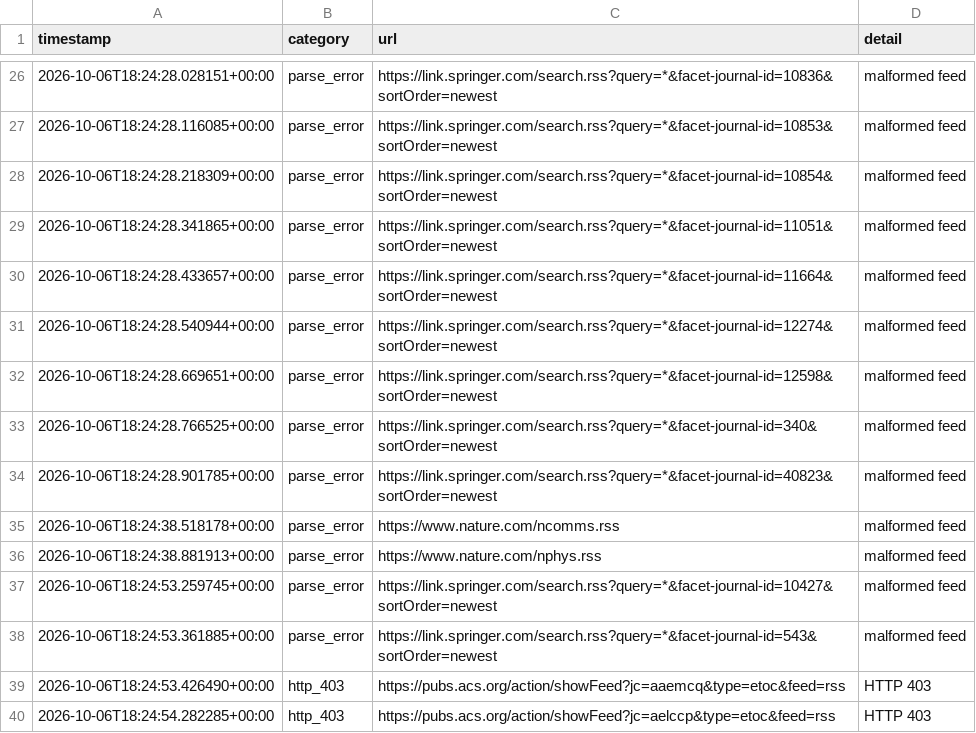
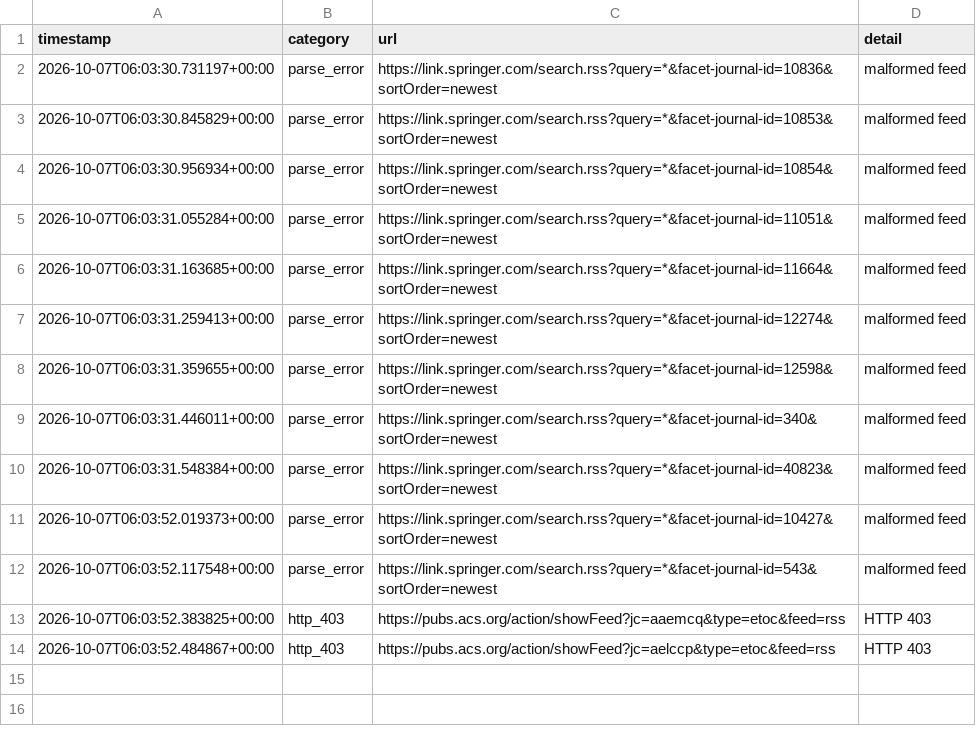
Before and after one commit to Llxyyds666/diamond-paper-feed, a TSV file: fetch_failures.tsv, drawn as a sheet; only a part is shown, gaps mark what is left out; the diff covers the shown part only.

```diff
--- a/fetch_failures.tsv
+++ b/fetch_failures.tsv
@@ -26,15 +2,13 @@ timestamp	category	url	detail
-2026-10-06T18:24:28.028151+00:00	parse_error	https://link.springer.com/search.rss?query=*&facet-journal-id=10836&sortOrder=newest	malformed feed
-2026-10-06T18:24:28.116085+00:00	parse_error	https://link.springer.com/search.rss?query=*&facet-journal-id=10853&sortOrder=newest	malformed feed
-2026-10-06T18:24:28.218309+00:00	parse_error	https://link.springer.com/search.rss?query=*&facet-journal-id=10854&sortOrder=newest	malformed feed
-2026-10-06T18:24:28.341865+00:00	parse_error	https://link.springer.com/search.rss?query=*&facet-journal-id=11051&sortOrder=newest	malformed feed
-2026-10-06T18:24:28.433657+00:00	parse_error	https://link.springer.com/search.rss?query=*&facet-journal-id=11664&sortOrder=newest	malformed feed
-2026-10-06T18:24:28.540944+00:00	parse_error	https://link.springer.com/search.rss?query=*&facet-journal-id=12274&sortOrder=newest	malformed feed
-2026-10-06T18:24:28.669651+00:00	parse_error	https://link.springer.com/search.rss?query=*&facet-journal-id=12598&sortOrder=newest	malformed feed
-2026-10-06T18:24:28.766525+00:00	parse_error	https://link.springer.com/search.rss?query=*&facet-journal-id=340&sortOrder=newest	malformed feed
-2026-10-06T18:24:28.901785+00:00	parse_error	https://link.springer.com/search.rss?query=*&facet-journal-id=40823&sortOrder=newest	malformed feed
-2026-10-06T18:24:38.518178+00:00	parse_error	https://www.nature.com/ncomms.rss	malformed feed
-2026-10-06T18:24:38.881913+00:00	parse_error	https://www.nature.com/nphys.rss	malformed feed
-2026-10-06T18:24:53.259745+00:00	parse_error	https://link.springer.com/search.rss?query=*&facet-journal-id=10427&sortOrder=newest	malformed feed
-2026-10-06T18:24:53.361885+00:00	parse_error	https://link.springer.com/search.rss?query=*&facet-journal-id=543&sortOrder=newest	malformed feed
-2026-10-06T18:24:53.426490+00:00	http_403	https://pubs.acs.org/action/showFeed?jc=aaemcq&type=etoc&feed=rss	HTTP 403
-2026-10-06T18:24:54.282285+00:00	http_403	https://pubs.acs.org/action/showFeed?jc=aelccp&type=etoc&feed=rss	HTTP 403
+2026-10-07T06:03:30.731197+00:00	parse_error	https://link.springer.com/search.rss?query=*&facet-journal-id=10836&sortOrder=newest	malformed feed
+2026-10-07T06:03:30.845829+00:00	parse_error	https://link.springer.com/search.rss?query=*&facet-journal-id=10853&sortOrder=newest	malformed feed
+2026-10-07T06:03:30.956934+00:00	parse_error	https://link.springer.com/search.rss?query=*&facet-journal-id=10854&sortOrder=newest	malformed feed
+2026-10-07T06:03:31.055284+00:00	parse_error	https://link.springer.com/search.rss?query=*&facet-journal-id=11051&sortOrder=newest	malformed feed
+2026-10-07T06:03:31.163685+00:00	parse_error	https://link.springer.com/search.rss?query=*&facet-journal-id=11664&sortOrder=newest	malformed feed
+2026-10-07T06:03:31.259413+00:00	parse_error	https://link.springer.com/search.rss?query=*&facet-journal-id=12274&sortOrder=newest	malformed feed
+2026-10-07T06:03:31.359655+00:00	parse_error	https://link.springer.com/search.rss?query=*&facet-journal-id=12598&sortOrder=newest	malformed feed
+2026-10-07T06:03:31.446011+00:00	parse_error	https://link.springer.com/search.rss?query=*&facet-journal-id=340&sortOrder=newest	malformed feed
+2026-10-07T06:03:31.548384+00:00	parse_error	https://link.springer.com/search.rss?query=*&facet-journal-id=40823&sortOrder=newest	malformed feed
+2026-10-07T06:03:52.019373+00:00	parse_error	https://link.springer.com/search.rss?query=*&facet-journal-id=10427&sortOrder=newest	malformed feed
+2026-10-07T06:03:52.117548+00:00	parse_error	https://link.springer.com/search.rss?query=*&facet-journal-id=543&sortOrder=newest	malformed feed
+2026-10-07T06:03:52.383825+00:00	http_403	https://pubs.acs.org/action/showFeed?jc=aaemcq&type=etoc&feed=rss	HTTP 403
+2026-10-07T06:03:52.484867+00:00	http_403	https://pubs.acs.org/action/showFeed?jc=aelccp&type=etoc&feed=rss	HTTP 403
```
Also changed, not shown: 24 removed rows elsewhere in this file, 2 other files.
